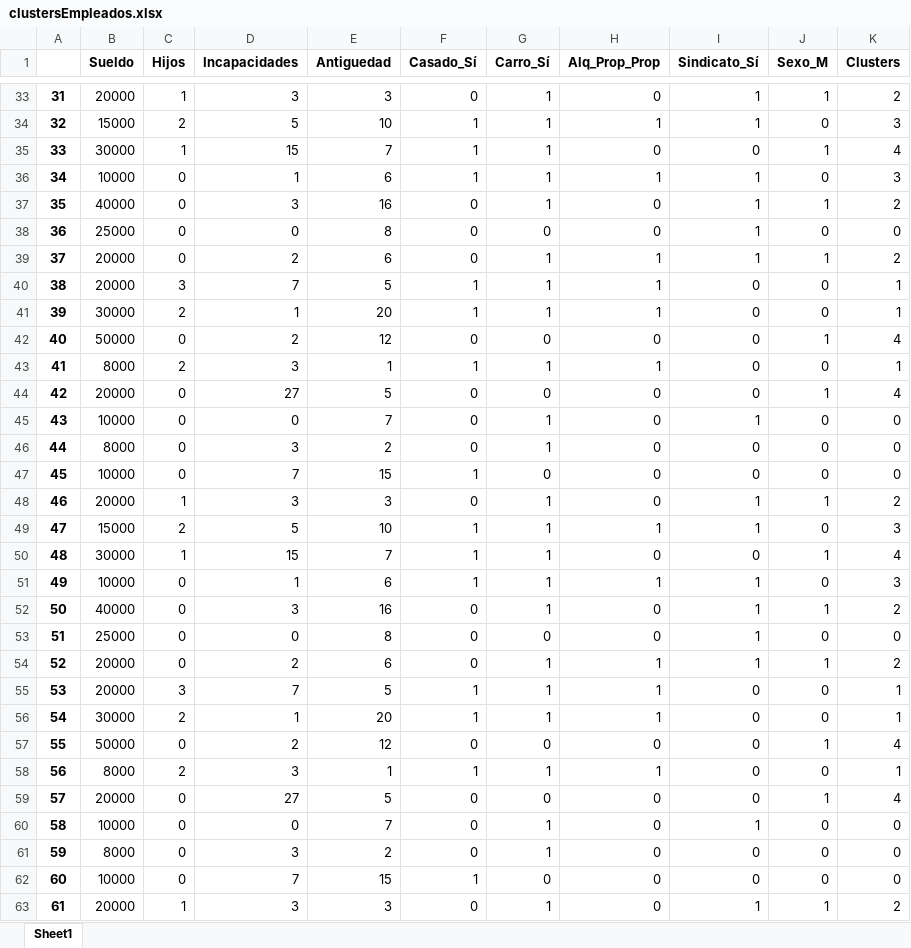
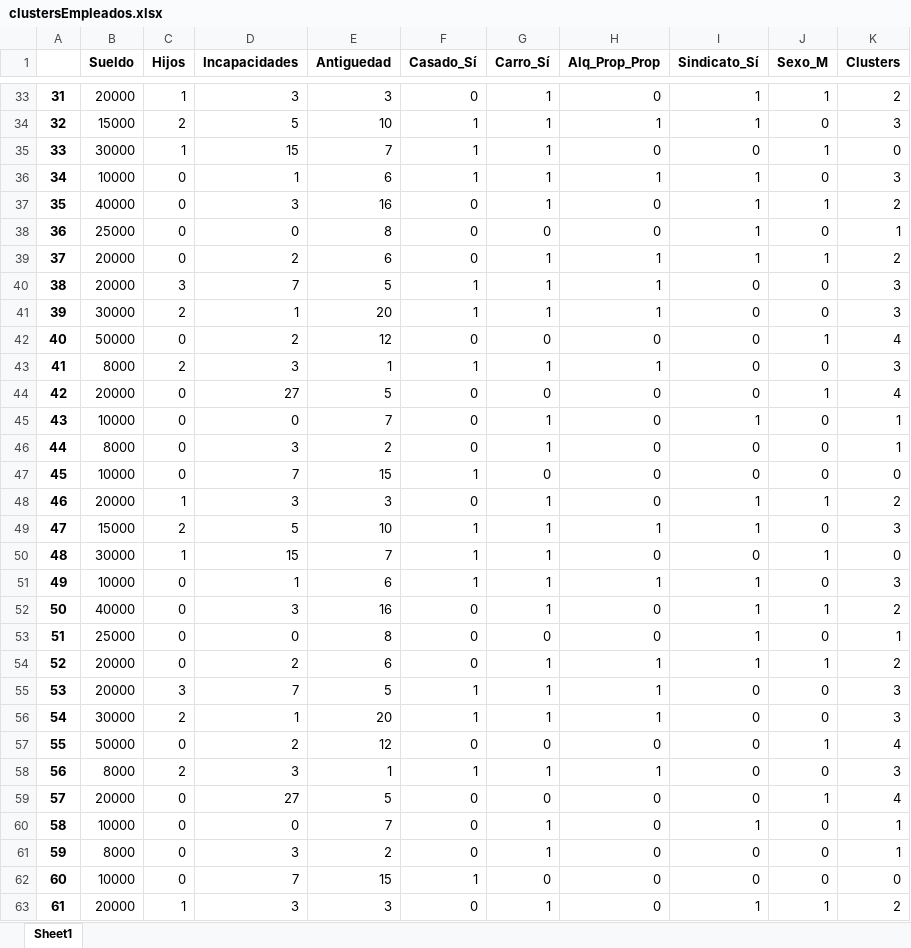
Before and after one commit to Nicobelicko/PM-Calamita, an Excel workbook: clustersEmpleados.xlsx, sheet Sheet1, drawn as a sheet; only a part is shown, gaps mark what is left out; values as stored, in another font and other column widths than the file's, no borders; the diff covers the shown part only; the diff names each change by its address in the sheet, - before the commit and + after, or states it on an @@ line.

```diff
--- a/clustersEmpleados.xlsx (sheet Sheet1)
+++ b/clustersEmpleados.xlsx (sheet Sheet1)
-K35 (Clusters): 4
+K35 (Clusters): 0
-K38 (Clusters): 0
+K38 (Clusters): 1
-K40:K41 (Clusters): 1
+K40:K41 (Clusters): 3
-K43 (Clusters): 1
+K43 (Clusters): 3
-K45:K46 (Clusters): 0
+K45:K46 (Clusters): 1
-K50 (Clusters): 4
+K50 (Clusters): 0
-K53 (Clusters): 0
+K53 (Clusters): 1
-K55:K56 (Clusters): 1
+K55:K56 (Clusters): 3
-K58 (Clusters): 1
+K58 (Clusters): 3
-K60:K61 (Clusters): 0
+K60:K61 (Clusters): 1
```
Also changed, not shown: 112 edited cells elsewhere in this sheet, 3 other files.
